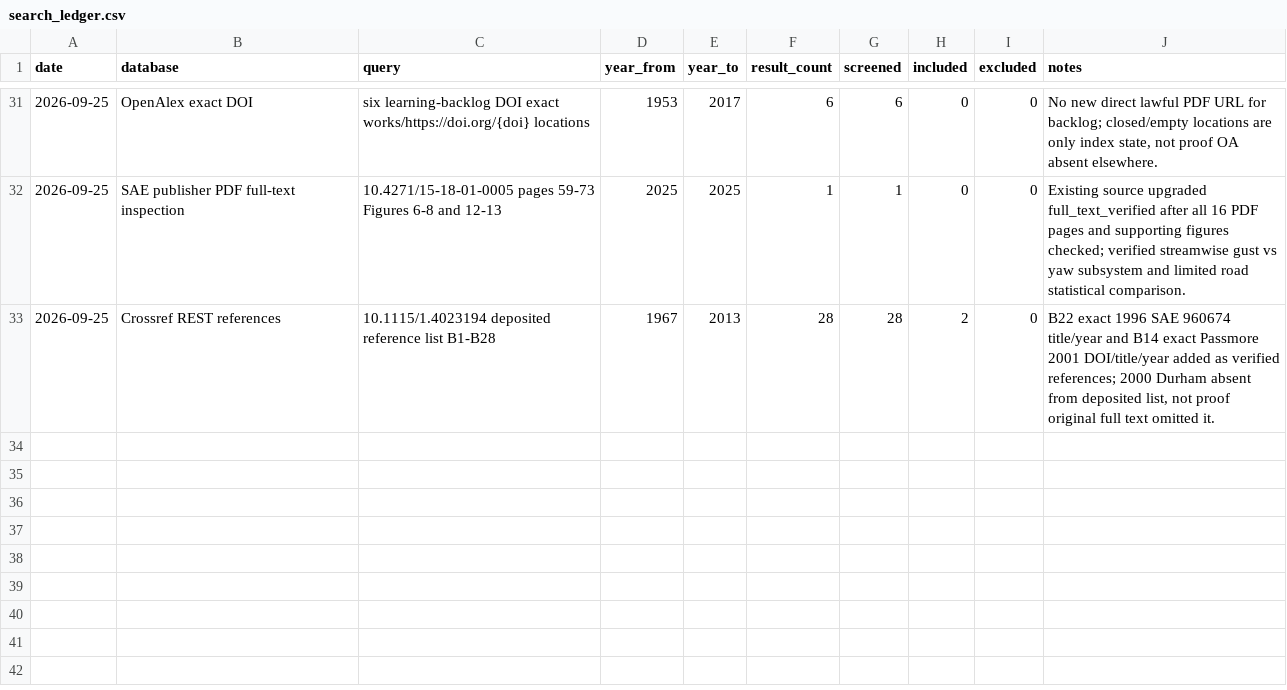
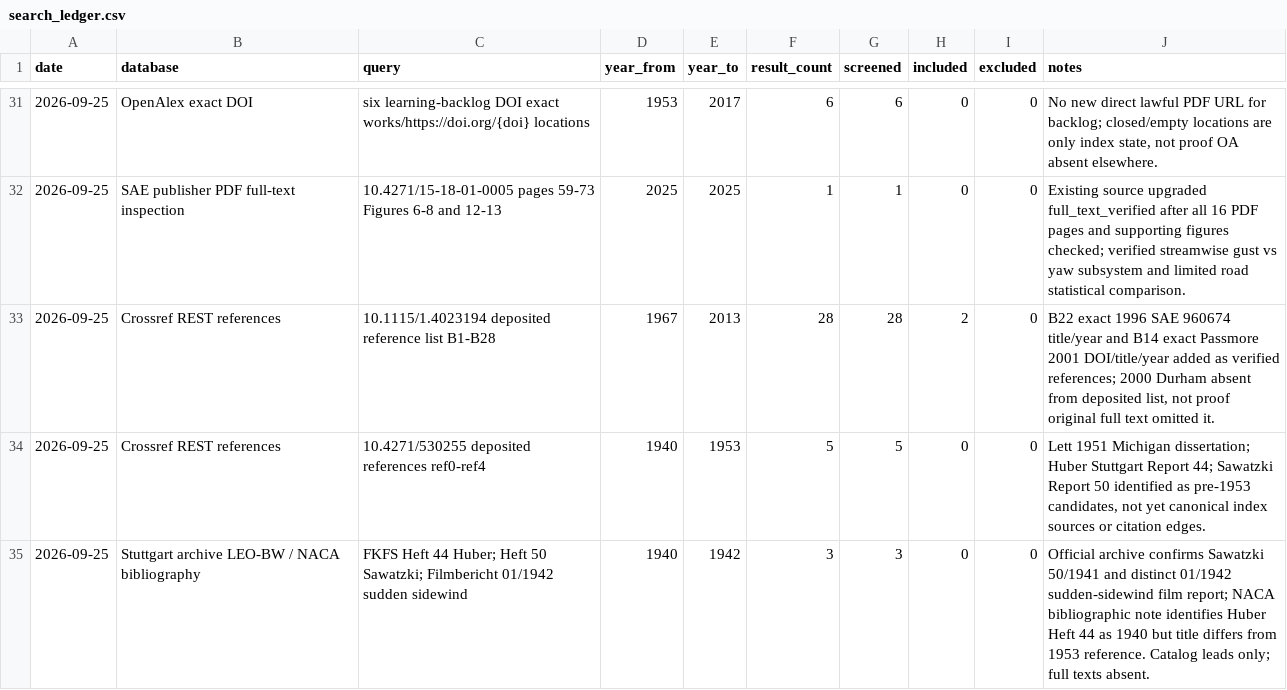
Before and after one commit to mao19990908/Crosswind, a CSV file: search/search_ledger.csv, drawn as a sheet; only a part is shown, gaps mark what is left out.

Commit message:
Record reset checkpoint and trace pre-1953 references

```diff
--- a/search/search_ledger.csv
+++ b/search/search_ledger.csv
@@ -33 +33,3 @@
 "2026-09-25","Crossref REST references","10.1115/1.4023194 deposited reference list B1-B28","1967","2013","28","28","2","0","B22 exact 1996 SAE 960674 title/year and B14 exact Passmore 2001 DOI/title/year added as verified references; 2000 Durham absent from deposited list, not proof original full text omitted it."
+"2026-09-25","Crossref REST references","10.4271/530255 deposited references ref0-ref4","1940","1953","5","5","0","0","Lett 1951 Michigan dissertation; Huber Stuttgart Report 44; Sawatzki Report 50 identified as pre-1953 candidates, not yet canonical index sources or citation edges."
+"2026-09-25","Stuttgart archive LEO-BW / NACA bibliography","FKFS Heft 44 Huber; Heft 50 Sawatzki; Filmbericht 01/1942 sudden sidewind","1940","1942","3","3","0","0","Official archive confirms Sawatzki 50/1941 and distinct 01/1942 sudden-sidewind film report; NACA bibliographic note identifies Huber Heft 44 as 1940 but title differs from 1953 reference. Catalog leads only; full texts absent."
```
Also changed, not shown: 6 other files.
